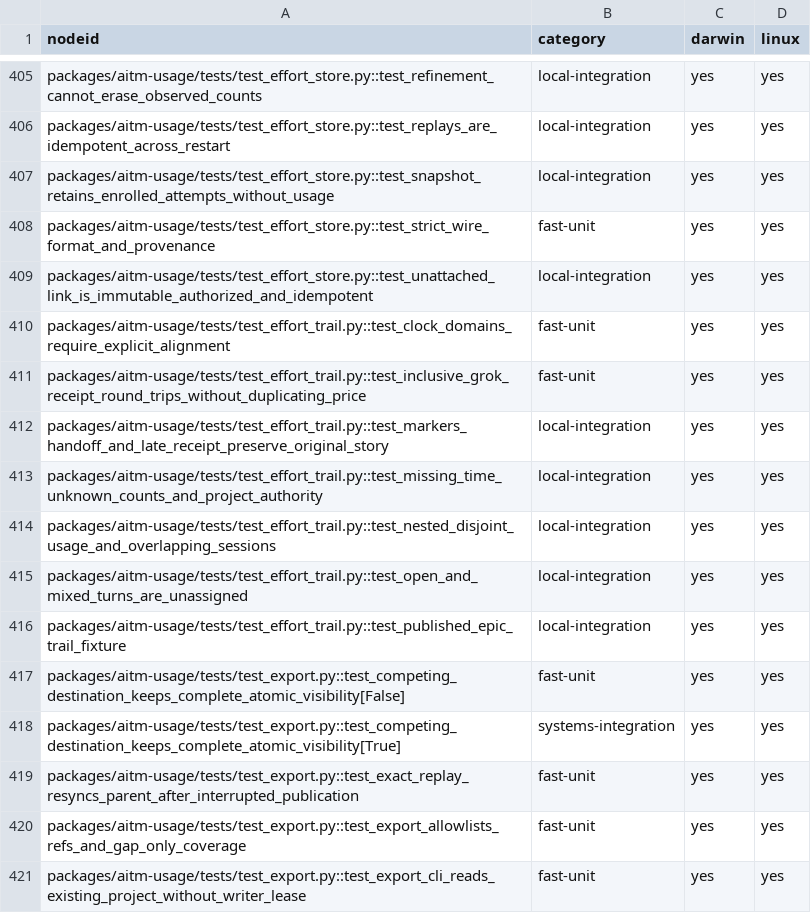
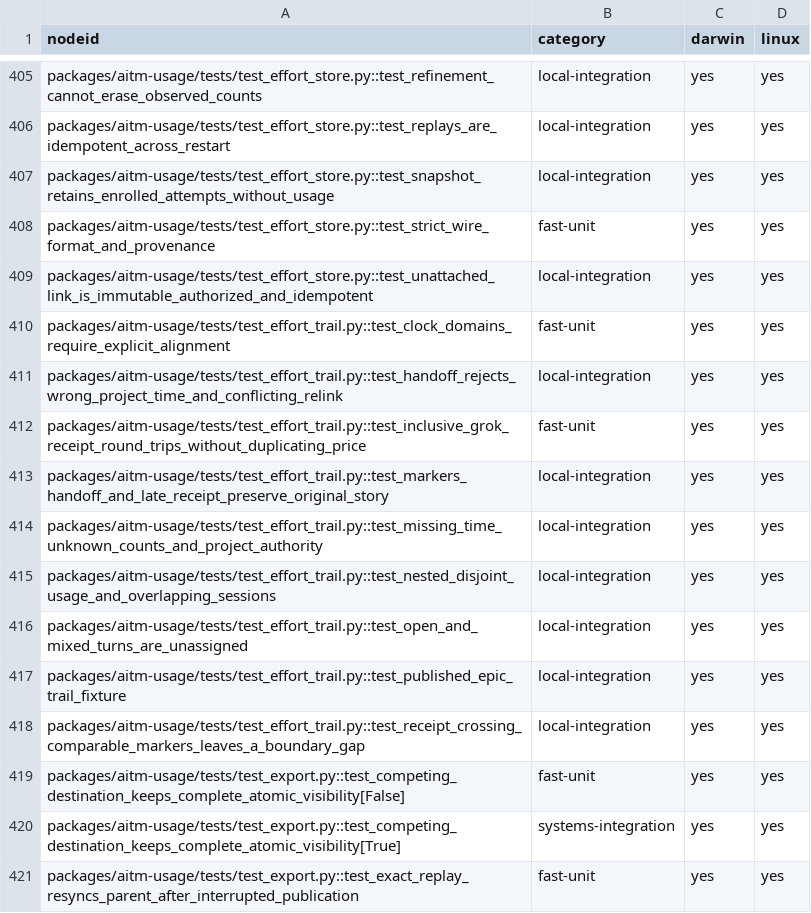
Before and after one commit to kburson/aitm, a TSV file: tools/ci/category_sweep_catalog.tsv, drawn as a sheet; only a part is shown, gaps mark what is left out; the shorter side is filled out with more unchanged rows; the diff names each change by its address in the sheet, - before the commit and + after, or states it on an @@ line.

Commit message:
[#442] Require comparable clock and boundary evidence

```diff
--- a/tools/ci/category_sweep_catalog.tsv
+++ b/tools/ci/category_sweep_catalog.tsv
+row 411: packages/aitm-usage/tests/test_effort_trail.py::test_handoff_rejects_wrong_project_time_and_conflicting_relink | local-integration | yes | yes
+row 418: packages/aitm-usage/tests/test_effort_trail.py::test_receipt_crossing_comparable_markers_leaves_a_boundary_gap | local-integration | yes | yes
```
Also changed, not shown: 2 other files.
